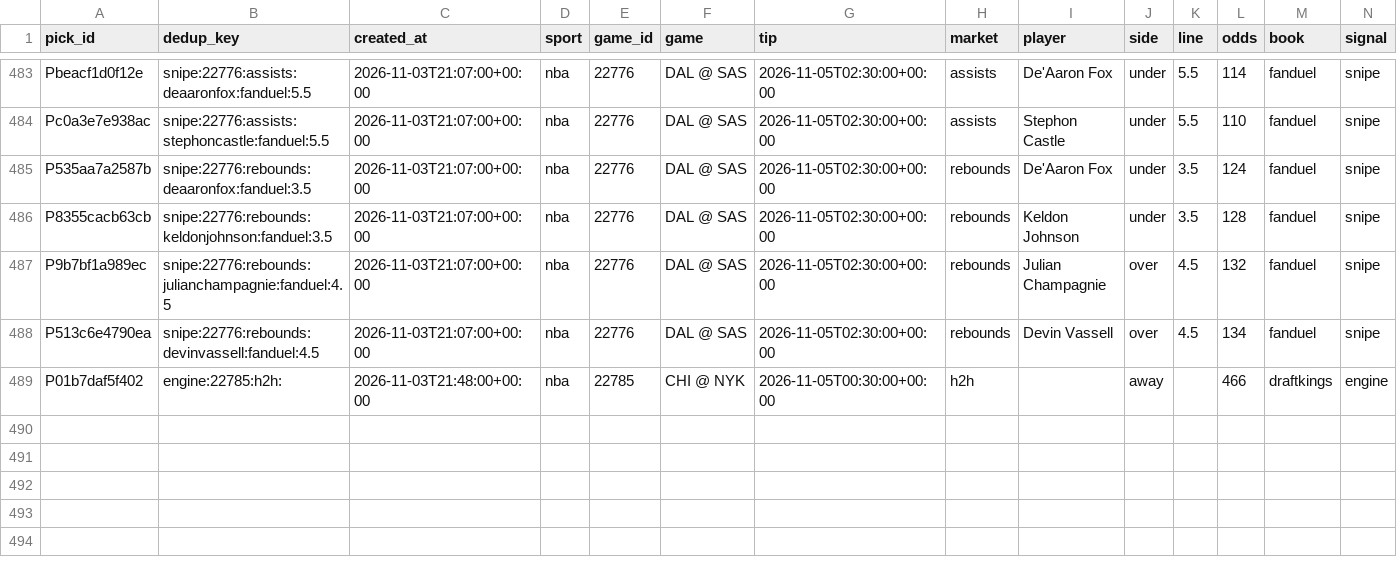
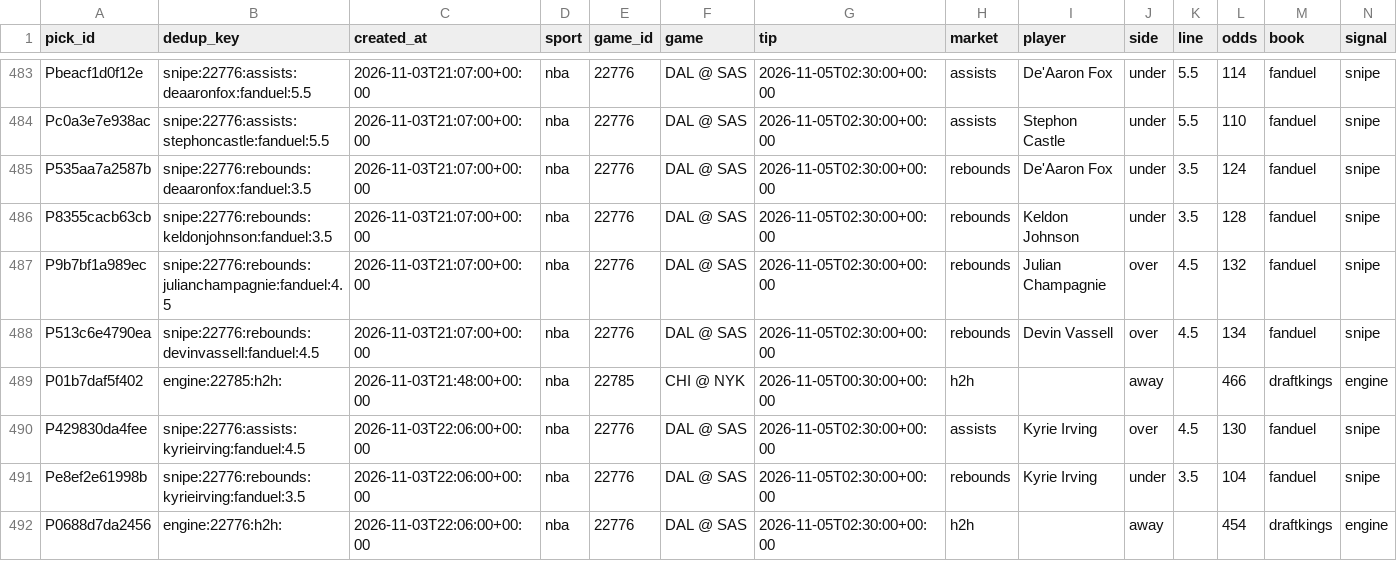
Before and after one commit to PirateKingInc/test-m11, a CSV file: ledger/picks.csv, drawn as a sheet; only a part is shown, gaps mark what is left out; rows hold the shown columns only; the diff names each change by its address in the sheet, - before the commit and + after, or states it on an @@ line.

```diff
--- a/ledger/picks.csv
+++ b/ledger/picks.csv
+row 490: P429830da4fee | snipe:22776:assists:kyrieirving:fanduel:4.5 | 2026-11-03T22:06:00+00:00 | nba | 22776 | DAL @ SAS | 2026-11-05T02:30:00+00:00 | assists | Kyrie Irving | over | 4.5 | 130 | fanduel | snipe
+row 491: Pe8ef2e61998b | snipe:22776:rebounds:kyrieirving:fanduel:3.5 | 2026-11-03T22:06:00+00:00 | nba | 22776 | DAL @ SAS | 2026-11-05T02:30:00+00:00 | rebounds | Kyrie Irving | under | 3.5 | 104 | fanduel | snipe
+row 492: P0688d7da2456 | engine:22776:h2h: | 2026-11-03T22:06:00+00:00 | nba | 22776 | DAL @ SAS | 2026-11-05T02:30:00+00:00 | h2h |  | away |  | 454 | draftkings | engine
```
Also changed, not shown: ledger/labels.csv, ledger/review_pick.csv.
